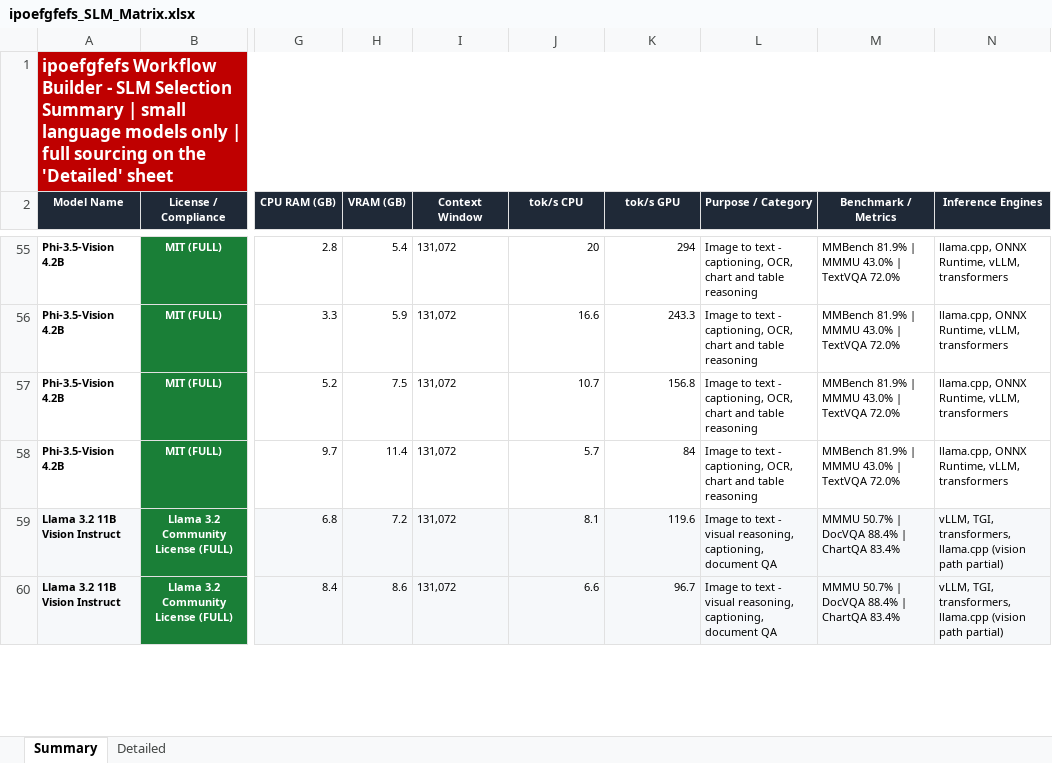
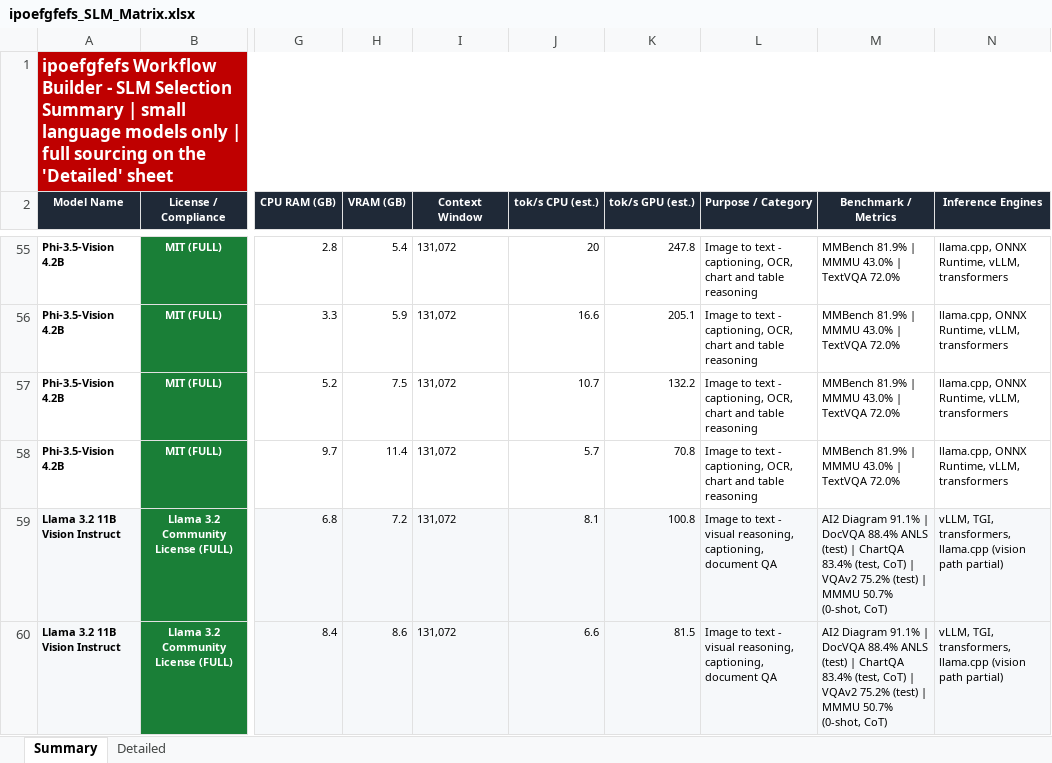
Before and after one commit to AishMj/SLM, an Excel workbook: ipoefgfefs_SLM_Matrix.xlsx, sheet Summary, drawn as a sheet; only a part is shown, gaps mark what is left out; values as stored, in another font and other column widths than the file's, no borders; the diff covers the shown part only; the diff names each change by its address in the sheet, - before the commit and + after, or states it on an @@ line.

Commit message:
Verify all 19 models; calibrate tok/s against published measurements
PASS 2 - remaining 11 models checked against primary sources. 8 more corrections:
  PaliGemma context      8192 -> 512 tokens  (wrong by 16x - disqualifies it)
  Moondream2 benchmarks  STALE - DocVQA 61.9 -> 79.3, TextVQA 60.2 -> 76.3,
                         params 1.9B -> 2B. Now also reports COCO detection
                         51.2 and ScreenSpot pointing 80.4
  StarCoder2 training    1024x A100-80GB -> 1024x H100.  HumanEval 46.4 -> 46.3
  R1-Distill-14B         code ability was recorded UNKNOWN - wrong, card gives
                         LiveCodeBench 53.1 and Codeforces 1481
  InternVL2 MMMU         51.2 -> 51.8
  LLaVA-1.6 licence      'Apache 2.0' -> LLAMA 2 COMMUNITY LICENSE per HF card
  Gemma 3 4B             128K input but 8192 OUTPUT cap; TPUv4p/v5p/v5e
  Qwen2-VL               added TextVQA 84.3 - highest text-in-image here

Two evaluation-setting traps documented:
  Llama 3.2 Vision card has separate PRETRAINED and INSTRUCT tables; secondary
  sources quote the pretrained figures. This sheet uses INSTRUCT (correct).
  PaliGemma figures are fine-tuned transfer, not zero-shot - not comparable to
  the other VLMs here.

TOKEN RATE - now sourced rather than asserted:
  No paper or model card publishes tok/s for any model in this sheet. Community
  benchmarks are the only published source that exists.
  GPU efficiency factor recalibrated 0.70 -> 0.59, FITTED to measured data:
  RTX 4090 + llama.cpp b3520 + Q4_K_M = 135 tok/s at 7B, 78 at 13B, 42 at 34B.
  Cross-checked against Llama 3.1 8B Q4_K_M measured at 95-110 tok/s.
  The old 0.70 overstated throughput by roughly 20 percent.
  CPU anchored to EPYC 7763 at 15 tok/s and the 4-15 tok/s desktop band.

Adds a TOKEN RATE section carrying the measured tables, the other GPUs
(3090/4070S/3060), and three caveats: these are 2K-context single-request
llama.cpp numbers, real 6-8K prompts run 20-25 percent lower, and concurrency
drops to ~18 tok/s per user on a 24GB card.

Residue that is still unverified, stated plainly in the sheet: StarCoder2
MultiPL-E C++ 41.4 (needs manual PDF read), Mistral 7B (v0.3 card publishes no
benchmarks at all), LLaVA-1.6 benchmarks (card publishes none).

```diff
--- a/ipoefgfefs_SLM_Matrix.xlsx (sheet Summary)
+++ b/ipoefgfefs_SLM_Matrix.xlsx (sheet Summary)
-J2: tok/s CPU
+J2: tok/s CPU (est.)
-K2: tok/s GPU
+K2: tok/s GPU (est.)
-K55 (tok/s GPU (est.)): 294
+K55 (tok/s GPU (est.)): 247.8
-K56 (tok/s GPU (est.)): 243.3
+K56 (tok/s GPU (est.)): 205.1
-K57 (tok/s GPU (est.)): 156.8
+K57 (tok/s GPU (est.)): 132.2
-K58 (tok/s GPU (est.)): 84
+K58 (tok/s GPU (est.)): 70.8
-K59 (tok/s GPU (est.)): 119.6
+K59 (tok/s GPU (est.)): 100.8
-M59:M60 (Benchmark / Metrics): MMMU 50.7% | DocVQA 88.4% | ChartQA 83.4%
+M59:M60 (Benchmark / Metrics): AI2 Diagram 91.1% | DocVQA 88.4% ANLS (test) | ChartQA 83.4% (test, CoT) | VQAv2 75.2% (test) | MMMU 50.7% (0-shot, CoT)
-K60 (tok/s GPU (est.)): 96.7
+K60 (tok/s GPU (est.)): 81.5
```
Also changed, not shown: 128 edited cells elsewhere in this sheet, sheet Detailed, 1 other file.
